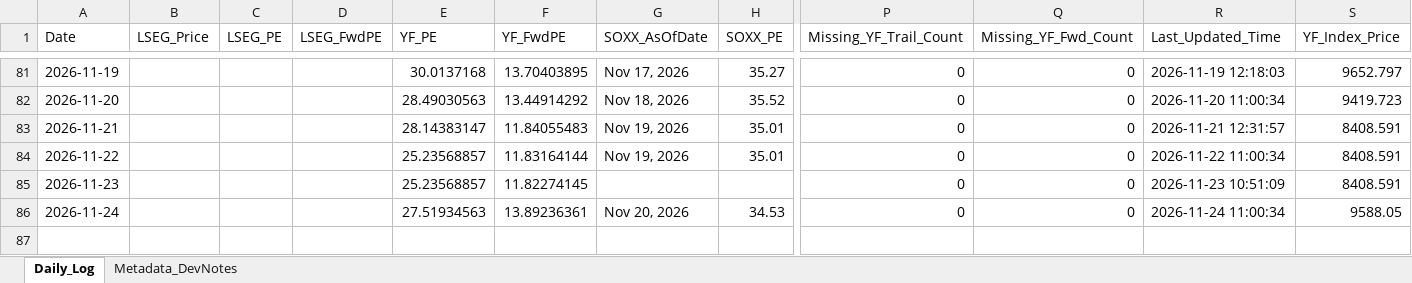
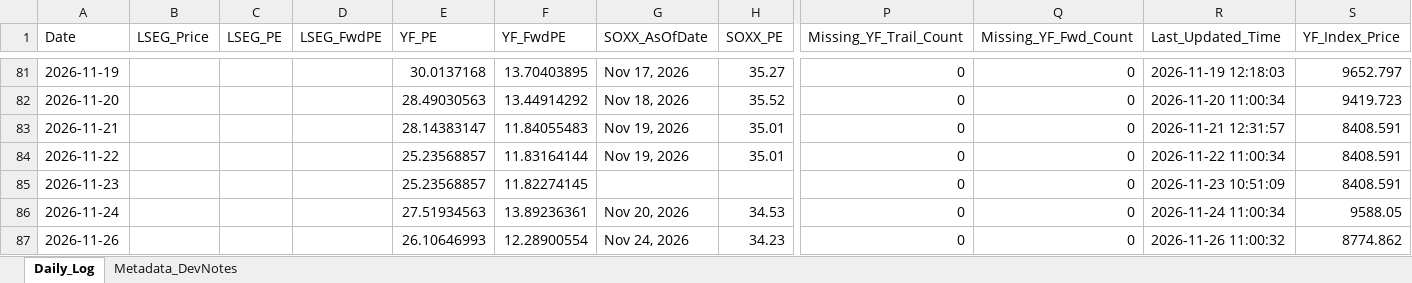
Before and after one commit to Wiimandy/sox-pe-river, an Excel workbook: sox_daily_tracking_log.xlsx, sheet Daily_Log, drawn as a sheet; only a part is shown, gaps mark what is left out; values as stored, in another font and other column widths than the file's, no borders; rows hold the shown columns only; the diff names each change by its address in the sheet, - before the commit and + after, or states it on an @@ line.

Commit message:
Auto-update SOX LSEG/yfinance proxy data

```diff
--- a/sox_daily_tracking_log.xlsx (sheet Daily_Log)
+++ b/sox_daily_tracking_log.xlsx (sheet Daily_Log)
+row 87: 2026-11-26 |  |  |  | 26.10646993 | 12.28900554 | Nov 24, 2026 | 34.23 | 0 | 0 | 2026-11-26 11:00:32 | 8774.862
```
